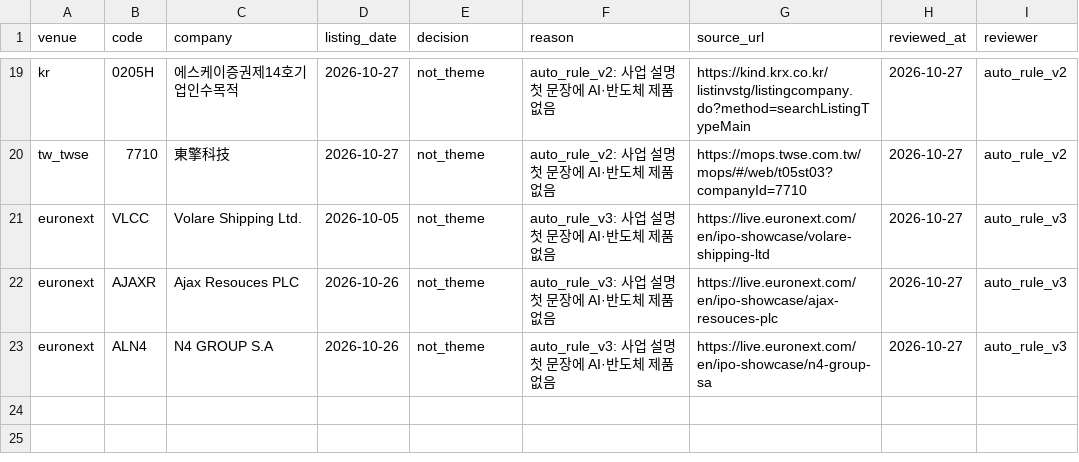
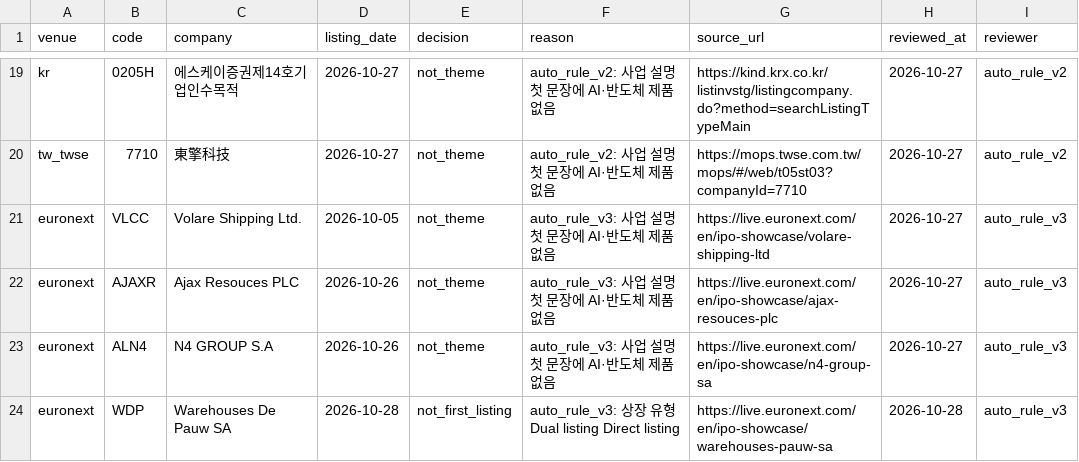
Before and after one commit to Sung-JinPark/Jin-s-investing-prediction, a CSV file: data/statistics/ipo/theme_listing_reviews.csv, drawn as a sheet; only a part is shown, gaps mark what is left out.

```diff
--- a/data/statistics/ipo/theme_listing_reviews.csv
+++ b/data/statistics/ipo/theme_listing_reviews.csv
@@ -23 +23,2 @@ euronext,AJAXR,Ajax Resouces PLC,2026-10-26,not_theme,auto_rule_v3: 사업 설
 euronext,ALN4,N4 GROUP S.A,2026-10-26,not_theme,auto_rule_v3: 사업 설명 첫 문장에 AI·반도체 제품 없음,https://live.euronext.com/en/ipo-showcase/n4-group-sa,2026-10-27,auto_rule_v3
+euronext,WDP,Warehouses De Pauw SA,2026-10-28,not_first_listing,auto_rule_v3: 상장 유형 Dual listing Direct listing,https://live.euronext.com/en/ipo-showcase/warehouses-pauw-sa,2026-10-28,auto_rule_v3
```
Also changed, not shown: 14 other files.
